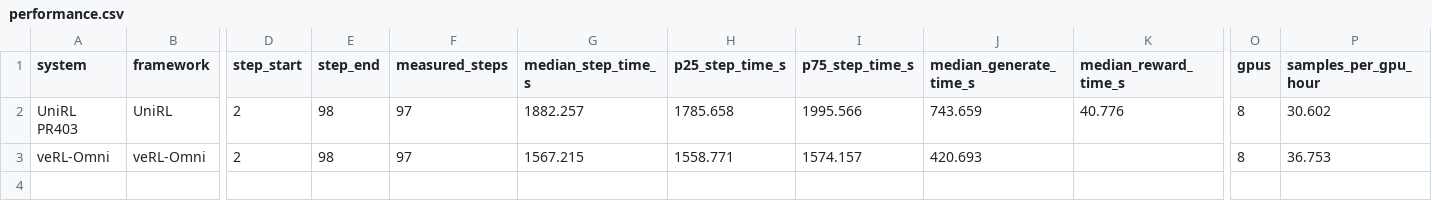
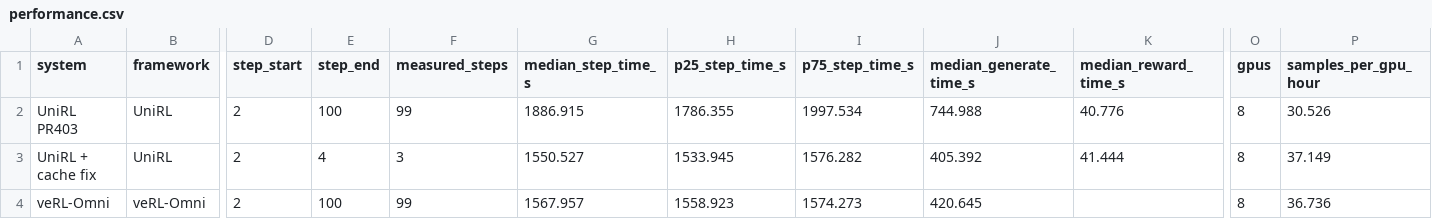
Before and after one commit to haonan3/UniRLReport, a CSV file: artifacts/reported_results/2026-09-30-minimax-h3/performance.csv, drawn as a sheet; only a part is shown, gaps mark what is left out; addresses are those after the commit; rows hold the shown columns only; the diff names each change by its address in the sheet, - before the commit and + after, or states it on an @@ line.

Commit message:
docs(results): add MiniMax-H3 cache timing

```diff
--- a/artifacts/reported_results/2026-09-30-minimax-h3/performance.csv
+++ b/artifacts/reported_results/2026-09-30-minimax-h3/performance.csv
-E2 (step_end): 98
+E2 (step_end): 100
-F2 (measured_steps): 97
+F2 (measured_steps): 99
-G2 (median_step_time_s): 1882.257
+G2 (median_step_time_s): 1886.915
-H2 (p25_step_time_s): 1785.658
+H2 (p25_step_time_s): 1786.355
-I2 (p75_step_time_s): 1995.566
+I2 (p75_step_time_s): 1997.534
-J2 (median_generate_time_s): 743.659
+J2 (median_generate_time_s): 744.988
-P2 (samples_per_gpu_hour): 30.602
+P2 (samples_per_gpu_hour): 30.526
+row 3: UniRL + cache fix | UniRL | 2 | 4 | 3 | 1550.527 | 1533.945 | 1576.282 | 405.392 | 41.444 | 8 | 37.149
-E4 (step_end): 98
+E4 (step_end): 100
-F4 (measured_steps): 97
+F4 (measured_steps): 99
-G4 (median_step_time_s): 1567.215
+G4 (median_step_time_s): 1567.957
-H4 (p25_step_time_s): 1558.771
+H4 (p25_step_time_s): 1558.923
-I4 (p75_step_time_s): 1574.157
+I4 (p75_step_time_s): 1574.273
-J4 (median_generate_time_s): 420.693
+J4 (median_generate_time_s): 420.645
-P4 (samples_per_gpu_hour): 36.753
+P4 (samples_per_gpu_hour): 36.736
```
Also changed, not shown: artifacts/reported_results/2026-09-30-minimax-h3/curve.csv, 3 other files.
